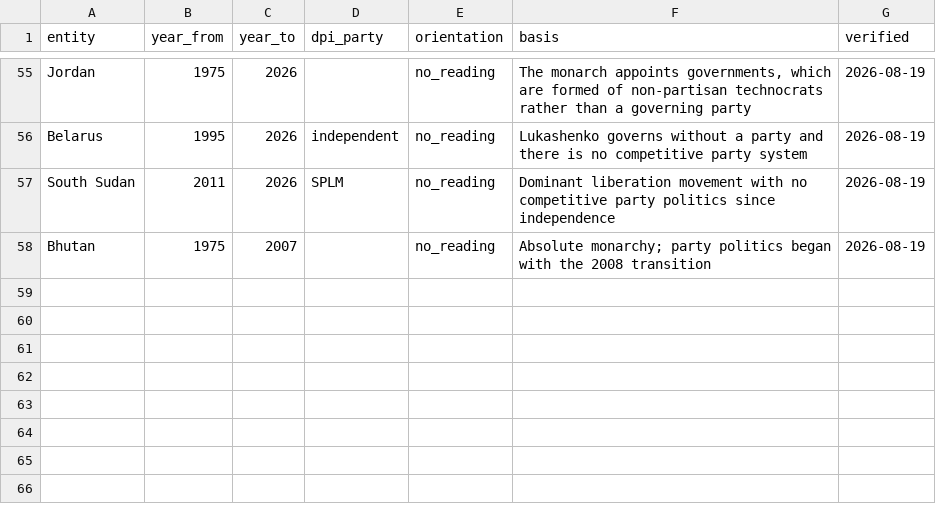
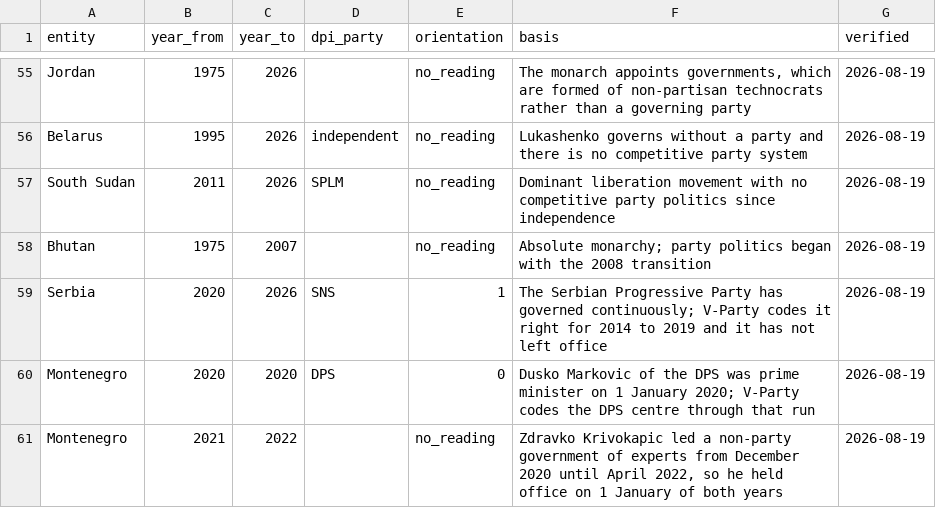
Before and after one commit to charlie-tren/pendulum, a CSV file: data/seed/hand_coded.csv, drawn as a sheet; only a part is shown, gaps mark what is left out; the diff names each change by its address in the sheet, - before the commit and + after, or states it on an @@ line.

```diff
--- a/data/seed/hand_coded.csv
+++ b/data/seed/hand_coded.csv
+row 59: Serbia | 2020 | 2026 | SNS | 1 | The Serbian Progressive Party has governed continuously; V-Party codes it right for 2014 to 2019 and it has not left office | 2026-08-19
+row 60: Montenegro | 2020 | 2020 | DPS | 0 | Dusko Markovic of the DPS was prime minister on 1 January 2020; V-Party codes the DPS centre through that run | 2026-08-19
+row 61: Montenegro | 2021 | 2022 |  | no_reading | Zdravko Krivokapic led a non-party government of experts from December 2020 until April 2022, so he held office on 1 January of both years | 2026-08-19
```
Also changed, not shown: 7 other files.
